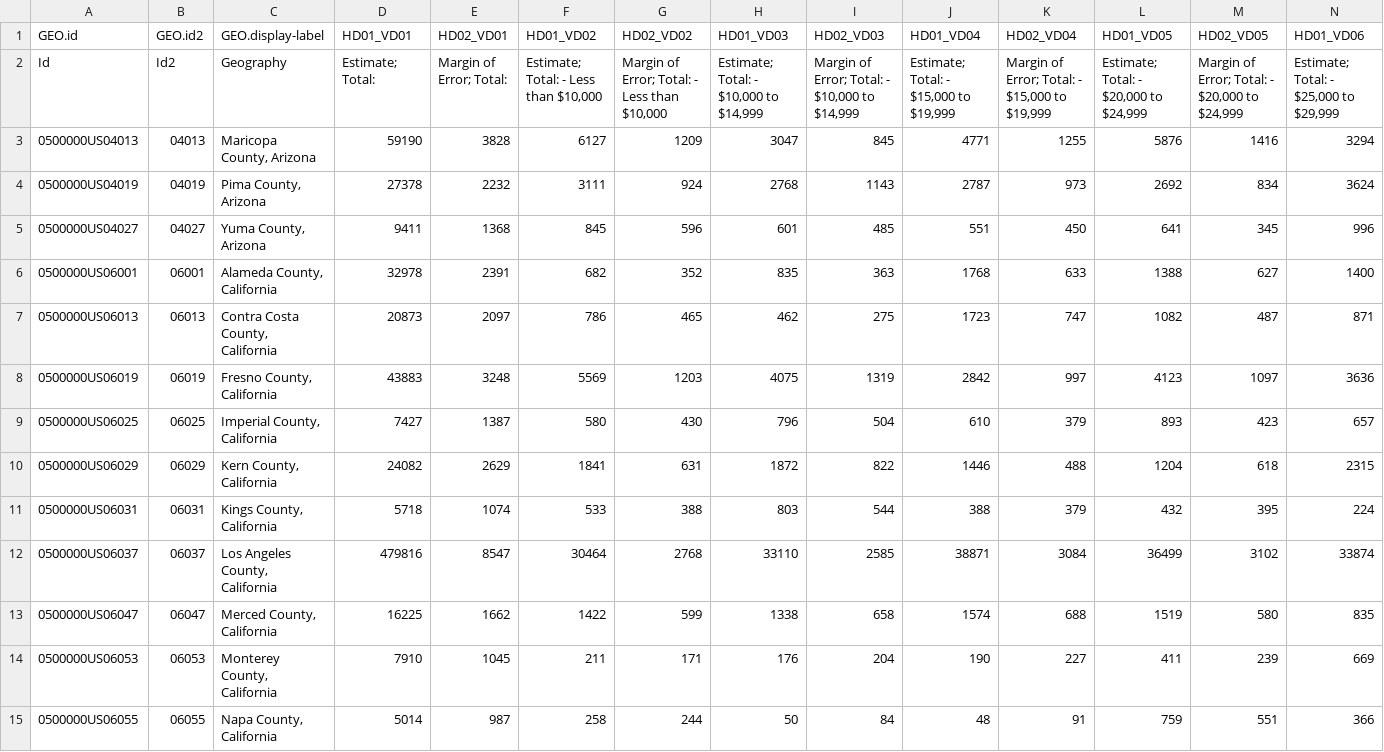
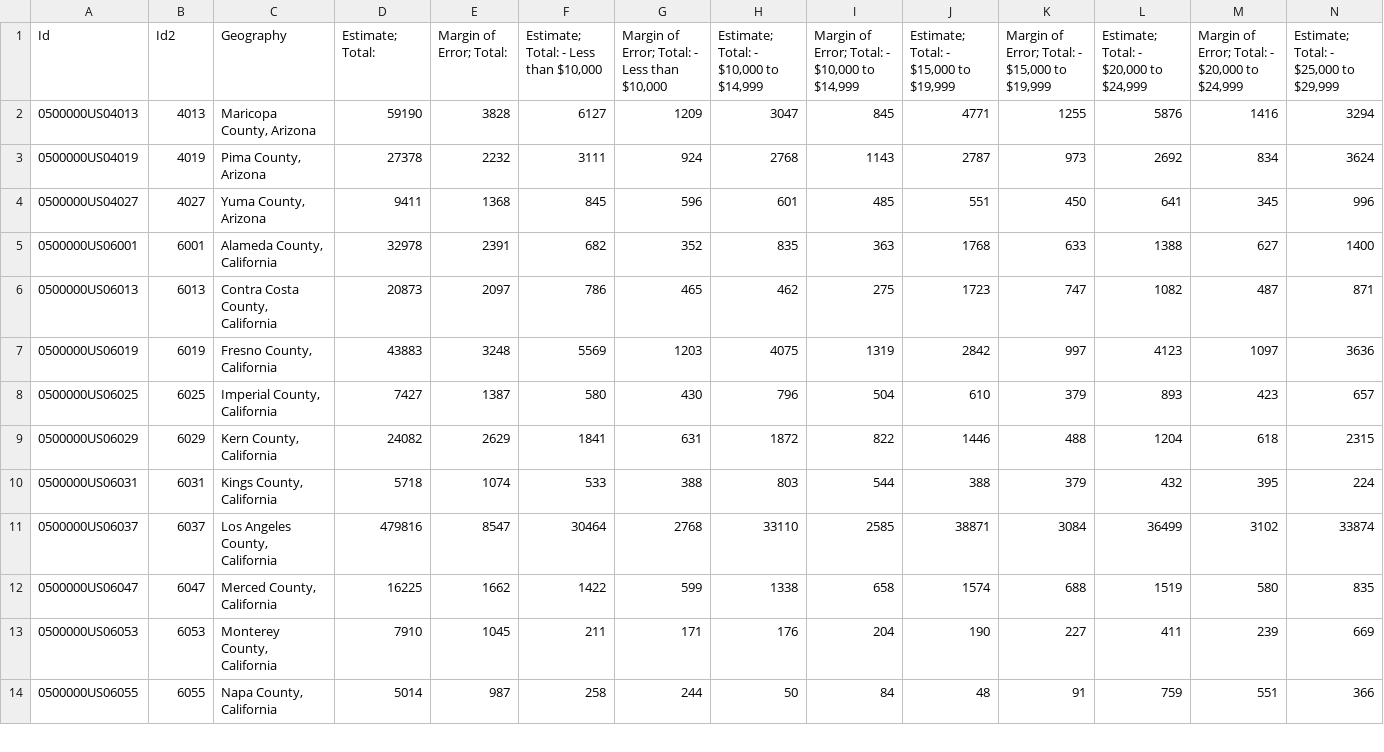
Before and after one commit to kadzema/InternationalSchoolsUS, a CSV file: census_data/Other/ACS_13_1YR_B19001F_with_ann.csv, drawn as a sheet; only a part is shown; removed rows and columns are numbered as before the commit, all else as after; rows hold the shown columns only; the diff covers the shown part only; the diff names each change by its address in the sheet, - before the commit and + after, or states it on an @@ line.

Commit message:
census update

```diff
--- a/census_data/Other/ACS_13_1YR_B19001F_with_ann.csv
+++ b/census_data/Other/ACS_13_1YR_B19001F_with_ann.csv
-row 1: GEO.id | GEO.id2 | GEO.display-label | HD01_VD01 | HD02_VD01 | HD01_VD02 | HD02_VD02 | HD01_VD03 | HD02_VD03 | HD01_VD04 | HD02_VD04 | HD01_VD05 | HD02_VD05 | HD01_VD06
-B2 (Id2): 04013
+B2 (Id2): 4013
-B3 (Id2): 04019
+B3 (Id2): 4019
-B4 (Id2): 04027
+B4 (Id2): 4027
-B5 (Id2): 06001
+B5 (Id2): 6001
-B6 (Id2): 06013
+B6 (Id2): 6013
-B7 (Id2): 06019
+B7 (Id2): 6019
-B8 (Id2): 06025
+B8 (Id2): 6025
-B9 (Id2): 06029
+B9 (Id2): 6029
-B10 (Id2): 06031
+B10 (Id2): 6031
-B11 (Id2): 06037
+B11 (Id2): 6037
-B12 (Id2): 06047
+B12 (Id2): 6047
-B13 (Id2): 06053
+B13 (Id2): 6053
-B14 (Id2): 06055
+B14 (Id2): 6055
```
Also changed, not shown: 25 edited cells elsewhere in this file, census_data/Other/ACS_05_EST_B19001F_with_ann.csv, census_data/Other/ACS_08_1YR_B19001F_with_ann.csv, 3 other files.
